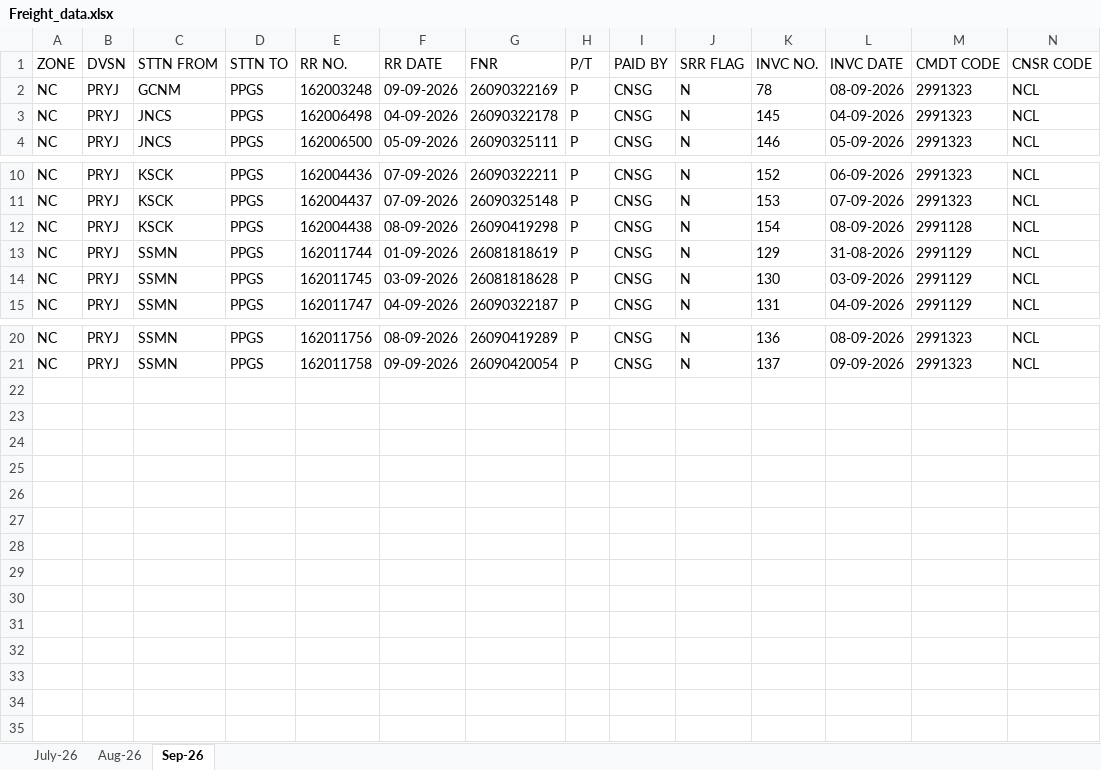
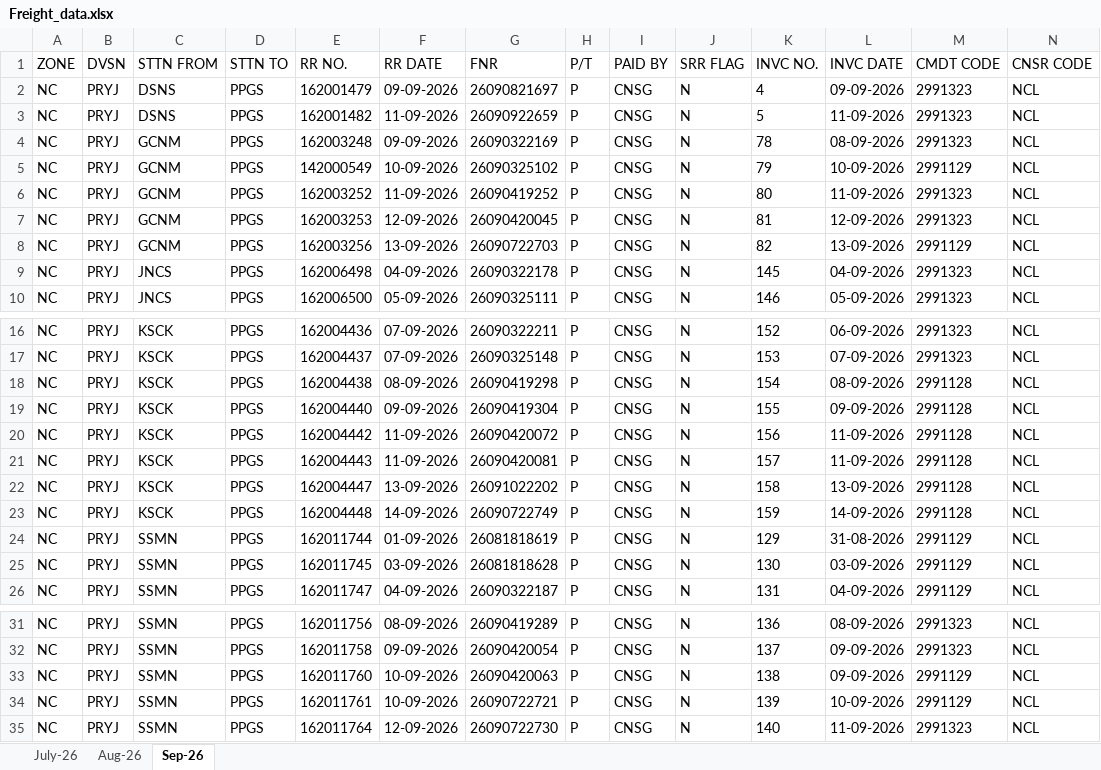
Before and after one commit to eternalethereal43/PPGCL-Dashboard, an Excel workbook: Freight_data.xlsx, sheet Sep-26, drawn as a sheet; only a part is shown, gaps mark what is left out; values as stored, in another font and other column widths than the file's, no borders; rows hold the shown columns only; the diff names each change by its address in the sheet, - before the commit and + after, or states it on an @@ line.

```diff
--- a/Freight_data.xlsx (sheet Sep-26)
+++ b/Freight_data.xlsx (sheet Sep-26)
+row 2: NC | PRYJ | DSNS | PPGS | 162001479 | 09-09-2026 | 26090821697 | P | CNSG | N | 4 | 09-09-2026 | 2991323 | NCL
+row 3: NC | PRYJ | DSNS | PPGS | 162001482 | 11-09-2026 | 26090922659 | P | CNSG | N | 5 | 11-09-2026 | 2991323 | NCL
+row 5: NC | PRYJ | GCNM | PPGS | 142000549 | 10-09-2026 | 26090325102 | P | CNSG | N | 79 | 10-09-2026 | 2991129 | NCL
+row 6: NC | PRYJ | GCNM | PPGS | 162003252 | 11-09-2026 | 26090419252 | P | CNSG | N | 80 | 11-09-2026 | 2991323 | NCL
+row 7: NC | PRYJ | GCNM | PPGS | 162003253 | 12-09-2026 | 26090420045 | P | CNSG | N | 81 | 12-09-2026 | 2991323 | NCL
+row 8: NC | PRYJ | GCNM | PPGS | 162003256 | 13-09-2026 | 26090722703 | P | CNSG | N | 82 | 13-09-2026 | 2991129 | NCL
+row 19: NC | PRYJ | KSCK | PPGS | 162004440 | 09-09-2026 | 26090419304 | P | CNSG | N | 155 | 09-09-2026 | 2991128 | NCL
+row 20: NC | PRYJ | KSCK | PPGS | 162004442 | 11-09-2026 | 26090420072 | P | CNSG | N | 156 | 11-09-2026 | 2991128 | NCL
+row 21: NC | PRYJ | KSCK | PPGS | 162004443 | 11-09-2026 | 26090420081 | P | CNSG | N | 157 | 11-09-2026 | 2991128 | NCL
+row 22: NC | PRYJ | KSCK | PPGS | 162004447 | 13-09-2026 | 26091022202 | P | CNSG | N | 158 | 13-09-2026 | 2991128 | NCL
+row 23: NC | PRYJ | KSCK | PPGS | 162004448 | 14-09-2026 | 26090722749 | P | CNSG | N | 159 | 14-09-2026 | 2991128 | NCL
+row 33: NC | PRYJ | SSMN | PPGS | 162011760 | 10-09-2026 | 26090420063 | P | CNSG | N | 138 | 09-09-2026 | 2991129 | NCL
+row 34: NC | PRYJ | SSMN | PPGS | 162011761 | 10-09-2026 | 26090722721 | P | CNSG | N | 139 | 10-09-2026 | 2991129 | NCL
+row 35: NC | PRYJ | SSMN | PPGS | 162011764 | 12-09-2026 | 26090722730 | P | CNSG | N | 140 | 11-09-2026 | 2991323 | NCL
```
Also changed, not shown: Quality.xlsx.
